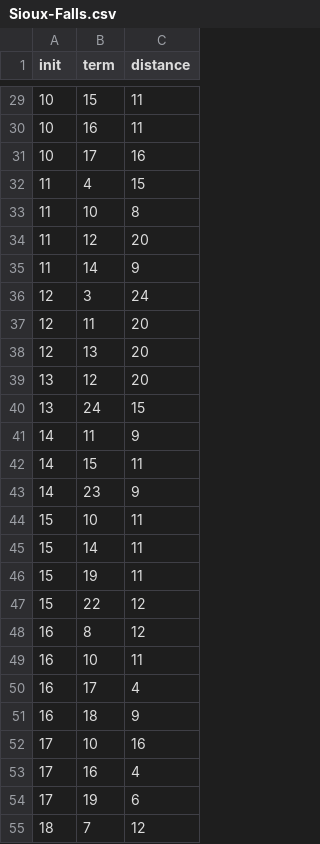
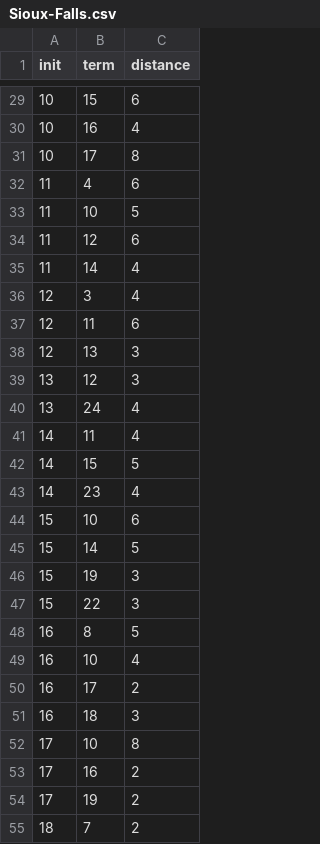
Before and after one commit to chkwon/PathDistribution.jl, a CSV file: experiment/Sioux-Falls.csv, drawn as a sheet; only a part is shown, gaps mark what is left out; the diff covers the shown part only.

```diff
--- a/experiment/Sioux-Falls.csv
+++ b/experiment/Sioux-Falls.csv
@@ -29,27 +29,27 @@ init,term,distance
-10,15,11
-10,16,11
-10,17,16
-11,4,15
-11,10,8
-11,12,20
-11,14,9
-12,3,24
-12,11,20
-12,13,20
-13,12,20
-13,24,15
-14,11,9
-14,15,11
-14,23,9
-15,10,11
-15,14,11
-15,19,11
-15,22,12
-16,8,12
-16,10,11
-16,17,4
-16,18,9
-17,10,16
-17,16,4
-17,19,6
-18,7,12
+10,15,6
+10,16,4
+10,17,8
+11,4,6
+11,10,5
+11,12,6
+11,14,4
+12,3,4
+12,11,6
+12,13,3
+13,12,3
+13,24,4
+14,11,4
+14,15,5
+14,23,4
+15,10,6
+15,14,5
+15,19,3
+15,22,3
+16,8,5
+16,10,4
+16,17,2
+16,18,3
+17,10,8
+17,16,2
+17,19,2
+18,7,2
```
Also changed, not shown: 49 edited cells elsewhere in this file, 21 other files.
